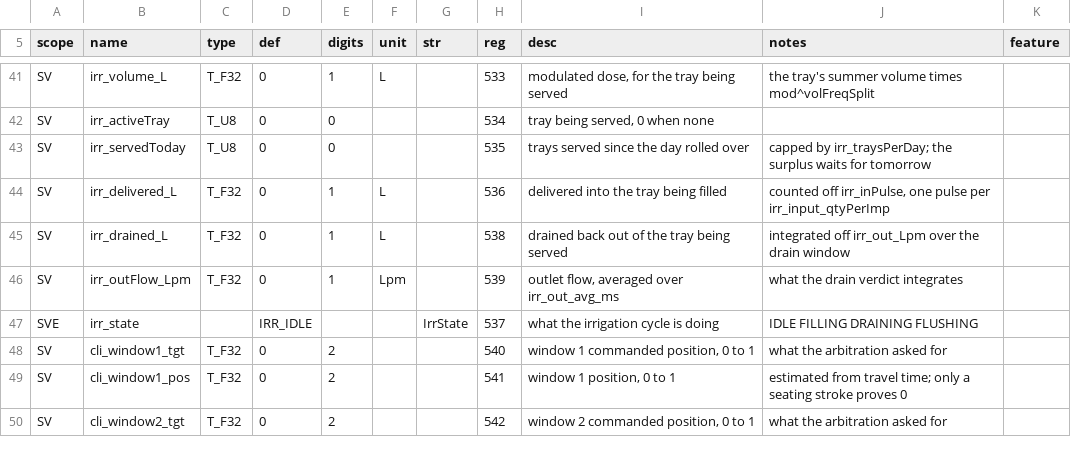
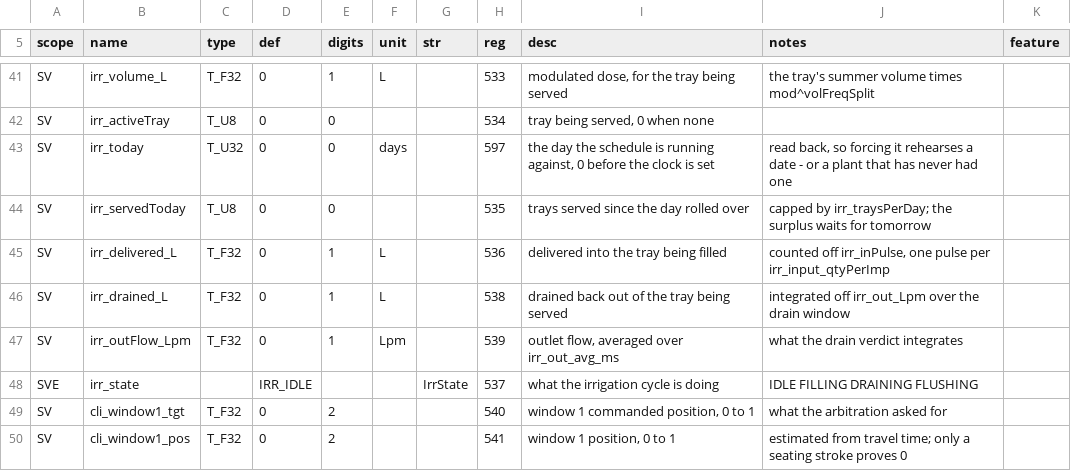
Before and after one commit to pstch/botanik2, a CSV file: src/sites/gh_mlb41/tables/status.csv, drawn as a sheet; only a part is shown, gaps mark what is left out; the shorter side is filled out with more unchanged rows; the diff names each change by its address in the sheet, - before the commit and + after, or states it on an @@ line.

Commit message:
irrigation: two forces that were never spent

```diff
--- a/src/sites/gh_mlb41/tables/status.csv
+++ b/src/sites/gh_mlb41/tables/status.csv
+row 43: SV | irr_today | T_U32 | 0 | 0 | days |  | 597 | the day the schedule is running against, 0 before the clock is set | read back, so forcing it rehearses a date - or a plant that has never had one
```
Also changed, not shown: 8 other files.
